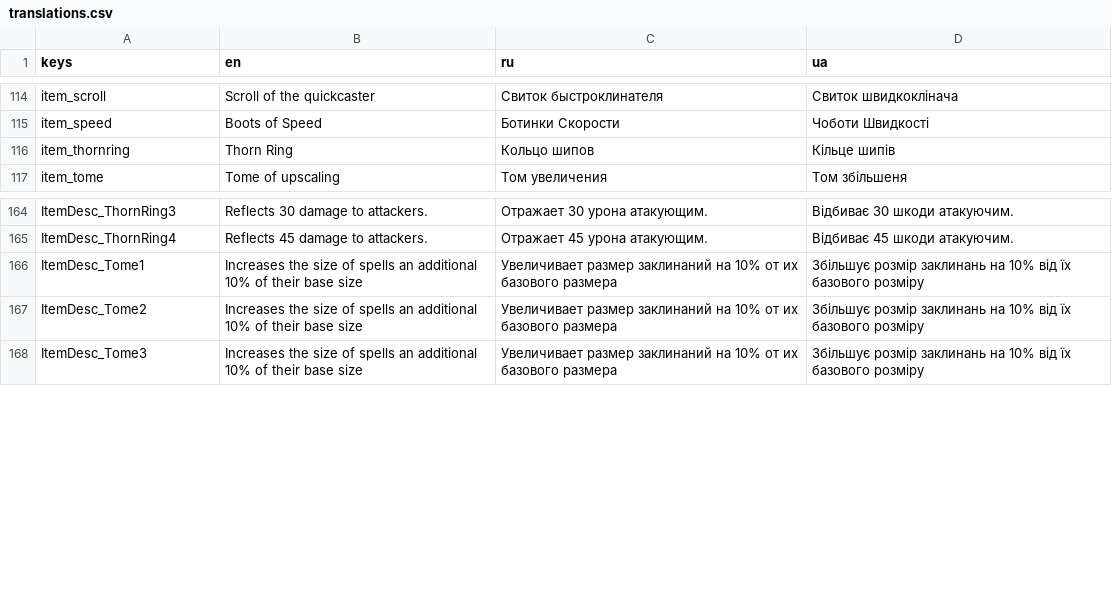
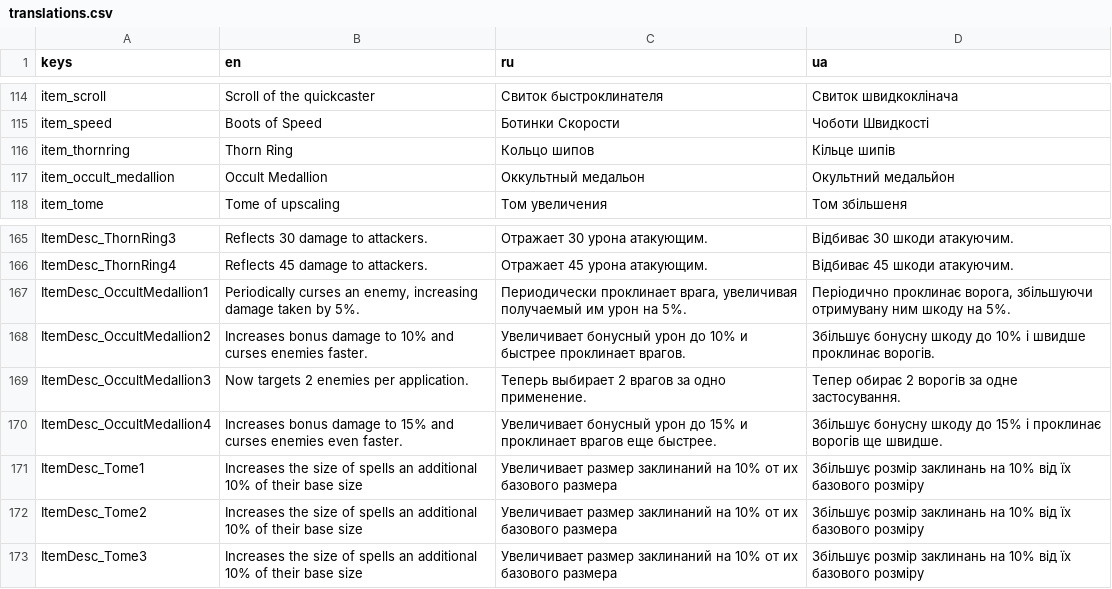
Before and after one commit to toxiclim3/Vox-Solaris-VS-clone, a CSV file: translations/translations.csv, drawn as a sheet; only a part is shown, gaps mark what is left out; the diff names each change by its address in the sheet, - before the commit and + after, or states it on an @@ line.

Commit message:
Added Occult Medallion

```diff
--- a/translations/translations.csv
+++ b/translations/translations.csv
+row 117: item_occult_medallion | Occult Medallion | Оккультный медальон | Окультний медальйон
+row 167: ItemDesc_OccultMedallion1 | Periodically curses an enemy, increasing damage taken by 5%. | Периодически проклинает врага, увеличивая получаемый им урон на 5%. | Періодично проклинає ворога, збільшуючи отримувану ним шкоду на 5%.
+row 168: ItemDesc_OccultMedallion2 | Increases bonus damage to 10% and curses enemies faster. | Увеличивает бонусный урон до 10% и быстрее проклинает врагов. | Збільшує бонусну шкоду до 10% і швидше проклинає ворогів.
+row 169: ItemDesc_OccultMedallion3 | Now targets 2 enemies per application. | Теперь выбирает 2 врагов за одно применение. | Тепер обирає 2 ворогів за одне застосування.
+row 170: ItemDesc_OccultMedallion4 | Increases bonus damage to 15% and curses enemies even faster. | Увеличивает бонусный урон до 15% и проклинает врагов еще быстрее. | Збільшує бонусну шкоду до 15% і проклинає ворогів ще швидше.
```
Also changed, not shown: 24 other files.
